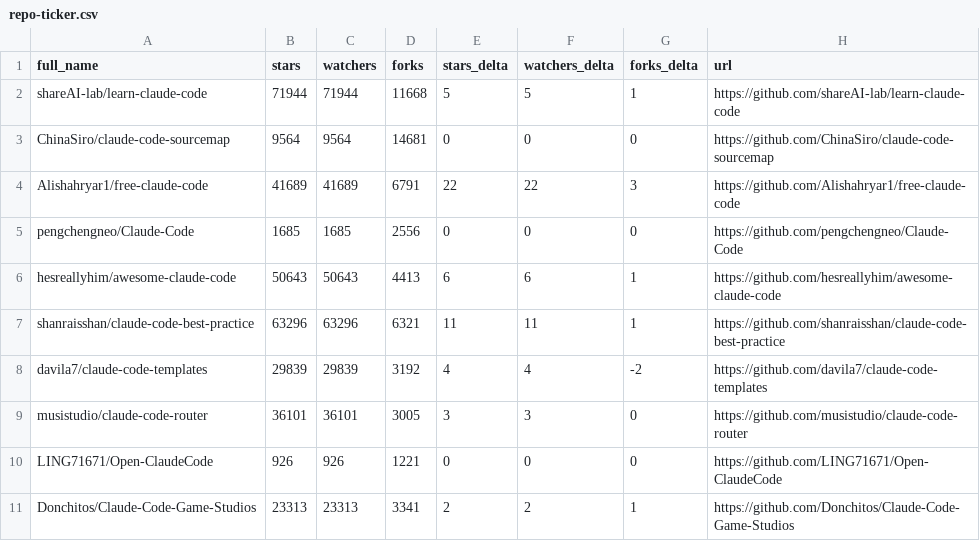
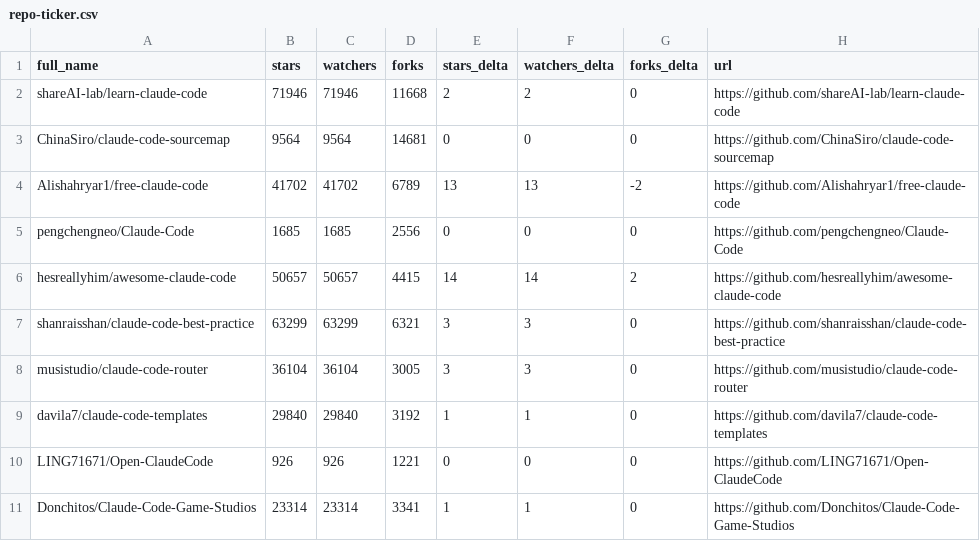
Before and after one commit to mattburnham/awesome-claude-code, a CSV file: data/repo-ticker.csv, drawn as a sheet; only a part is shown; the diff covers the shown part only.

```diff
--- a/data/repo-ticker.csv
+++ b/data/repo-ticker.csv
@@ -1,11 +1,11 @@
 full_name,stars,watchers,forks,stars_delta,watchers_delta,forks_delta,url
-shareAI-lab/learn-claude-code,71944,71944,11668,5,5,1,https://github.com/shareAI-lab/learn-claude-code
+shareAI-lab/learn-claude-code,71946,71946,11668,2,2,0,https://github.com/shareAI-lab/learn-claude-code
 ChinaSiro/claude-code-sourcemap,9564,9564,14681,0,0,0,https://github.com/ChinaSiro/claude-code-sourcemap
-Alishahryar1/free-claude-code,41689,41689,6791,22,22,3,https://github.com/Alishahryar1/free-claude-code
+Alishahryar1/free-claude-code,41702,41702,6789,13,13,-2,https://github.com/Alishahryar1/free-claude-code
 pengchengneo/Claude-Code,1685,1685,2556,0,0,0,https://github.com/pengchengneo/Claude-Code
-hesreallyhim/awesome-claude-code,50643,50643,4413,6,6,1,https://github.com/hesreallyhim/awesome-claude-code
-shanraisshan/claude-code-best-practice,63296,63296,6321,11,11,1,https://github.com/shanraisshan/claude-code-best-practice
-davila7/claude-code-templates,29839,29839,3192,4,4,-2,https://github.com/davila7/claude-code-templates
-musistudio/claude-code-router,36101,36101,3005,3,3,0,https://github.com/musistudio/claude-code-router
+hesreallyhim/awesome-claude-code,50657,50657,4415,14,14,2,https://github.com/hesreallyhim/awesome-claude-code
+shanraisshan/claude-code-best-practice,63299,63299,6321,3,3,0,https://github.com/shanraisshan/claude-code-best-practice
+musistudio/claude-code-router,36104,36104,3005,3,3,0,https://github.com/musistudio/claude-code-router
+davila7/claude-code-templates,29840,29840,3192,1,1,0,https://github.com/davila7/claude-code-templates
 LING71671/Open-ClaudeCode,926,926,1221,0,0,0,https://github.com/LING71671/Open-ClaudeCode
-Donchitos/Claude-Code-Game-Studios,23313,23313,3341,2,2,1,https://github.com/Donchitos/Claude-Code-Game-Studios
+Donchitos/Claude-Code-Game-Studios,23314,23314,3341,1,1,0,https://github.com/Donchitos/Claude-Code-Game-Studios
```
Also changed, not shown: 3 added rows, 3 removed rows and 107 edited cells elsewhere in this file, 2 other files.
